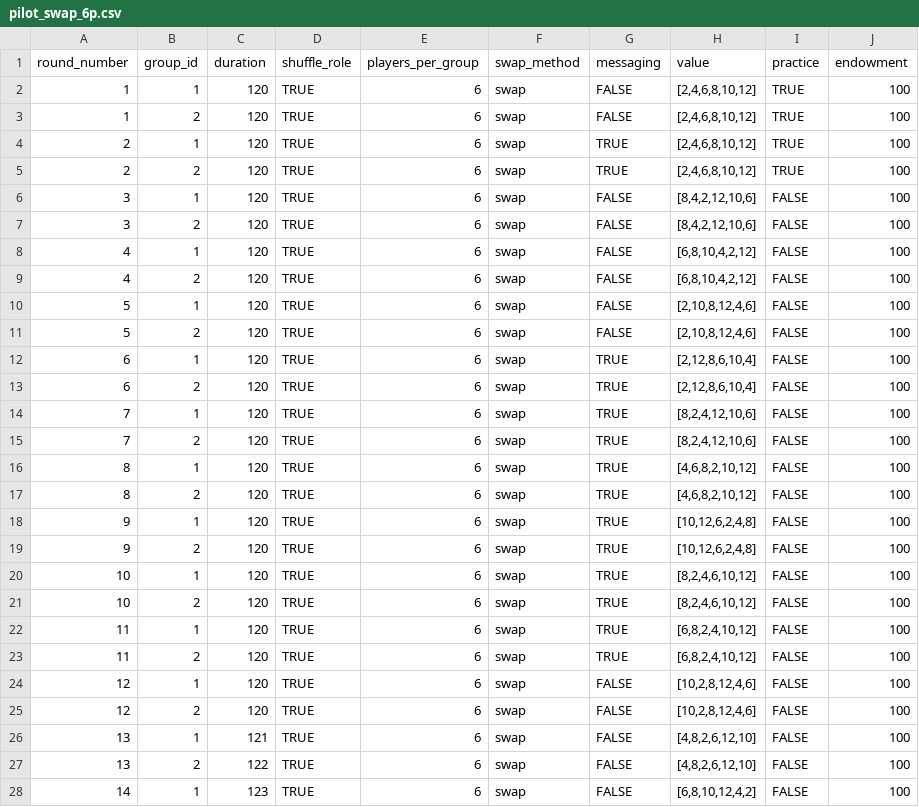
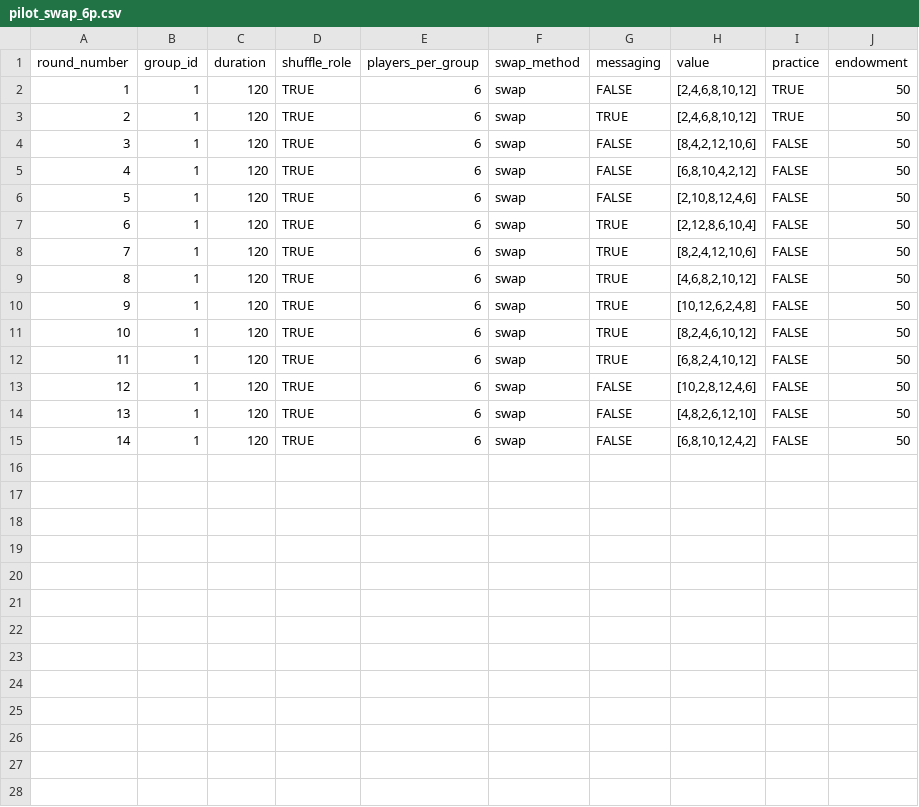
Before and after one commit to kmlv/queuing_experiment, a CSV file: configs/pilot_swap_6p.csv, drawn as a sheet; only a part is shown; the diff covers the shown part only.

Commit message:
Update pilot_swap_6p.csv

```diff
--- a/configs/pilot_swap_6p.csv
+++ b/configs/pilot_swap_6p.csv
@@ -1,28 +1,15 @@
 round_number,group_id,duration,shuffle_role,players_per_group,swap_method,messaging,value,practice,endowment
-1,1,120,TRUE,6,swap,FALSE,"[2,4,6,8,10,12]",TRUE,100
-1,2,120,TRUE,6,swap,FALSE,"[2,4,6,8,10,12]",TRUE,100
-2,1,120,TRUE,6,swap,TRUE,"[2,4,6,8,10,12]",TRUE,100
-2,2,120,TRUE,6,swap,TRUE,"[2,4,6,8,10,12]",TRUE,100
-3,1,120,TRUE,6,swap,FALSE,"[8,4,2,12,10,6]",FALSE,100
-3,2,120,TRUE,6,swap,FALSE,"[8,4,2,12,10,6]",FALSE,100
-4,1,120,TRUE,6,swap,FALSE,"[6,8,10,4,2,12]",FALSE,100
-4,2,120,TRUE,6,swap,FALSE,"[6,8,10,4,2,12]",FALSE,100
-5,1,120,TRUE,6,swap,FALSE,"[2,10,8,12,4,6]",FALSE,100
-5,2,120,TRUE,6,swap,FALSE,"[2,10,8,12,4,6]",FALSE,100
-6,1,120,TRUE,6,swap,TRUE,"[2,12,8,6,10,4]",FALSE,100
-6,2,120,TRUE,6,swap,TRUE,"[2,12,8,6,10,4]",FALSE,100
-7,1,120,TRUE,6,swap,TRUE,"[8,2,4,12,10,6]",FALSE,100
-7,2,120,TRUE,6,swap,TRUE,"[8,2,4,12,10,6]",FALSE,100
-8,1,120,TRUE,6,swap,TRUE,"[4,6,8,2,10,12]",FALSE,100
-8,2,120,TRUE,6,swap,TRUE,"[4,6,8,2,10,12]",FALSE,100
-9,1,120,TRUE,6,swap,TRUE,"[10,12,6,2,4,8]",FALSE,100
-9,2,120,TRUE,6,swap,TRUE,"[10,12,6,2,4,8]",FALSE,100
-10,1,120,TRUE,6,swap,TRUE,"[8,2,4,6,10,12]",FALSE,100
-10,2,120,TRUE,6,swap,TRUE,"[8,2,4,6,10,12]",FALSE,100
-11,1,120,TRUE,6,swap,TRUE,"[6,8,2,4,10,12]",FALSE,100
-11,2,120,TRUE,6,swap,TRUE,"[6,8,2,4,10,12]",FALSE,100
-12,1,120,TRUE,6,swap,FALSE,"[10,2,8,12,4,6]",FALSE,100
-12,2,120,TRUE,6,swap,FALSE,"[10,2,8,12,4,6]",FALSE,100
-13,1,121,TRUE,6,swap,FALSE,"[4,8,2,6,12,10]",FALSE,100
-13,2,122,TRUE,6,swap,FALSE,"[4,8,2,6,12,10]",FALSE,100
-14,1,123,TRUE,6,swap,FALSE,"[6,8,10,12,4,2]",FALSE,100
+1,1,120,TRUE,6,swap,FALSE,"[2,4,6,8,10,12]",TRUE,50
+2,1,120,TRUE,6,swap,TRUE,"[2,4,6,8,10,12]",TRUE,50
+3,1,120,TRUE,6,swap,FALSE,"[8,4,2,12,10,6]",FALSE,50
+4,1,120,TRUE,6,swap,FALSE,"[6,8,10,4,2,12]",FALSE,50
+5,1,120,TRUE,6,swap,FALSE,"[2,10,8,12,4,6]",FALSE,50
+6,1,120,TRUE,6,swap,TRUE,"[2,12,8,6,10,4]",FALSE,50
+7,1,120,TRUE,6,swap,TRUE,"[8,2,4,12,10,6]",FALSE,50
+8,1,120,TRUE,6,swap,TRUE,"[4,6,8,2,10,12]",FALSE,50
+9,1,120,TRUE,6,swap,TRUE,"[10,12,6,2,4,8]",FALSE,50
+10,1,120,TRUE,6,swap,TRUE,"[8,2,4,6,10,12]",FALSE,50
+11,1,120,TRUE,6,swap,TRUE,"[6,8,2,4,10,12]",FALSE,50
+12,1,120,TRUE,6,swap,FALSE,"[10,2,8,12,4,6]",FALSE,50
+13,1,120,TRUE,6,swap,FALSE,"[4,8,2,6,12,10]",FALSE,50
+14,1,120,TRUE,6,swap,FALSE,"[6,8,10,12,4,2]",FALSE,50
```
Also changed, not shown: 1 removed row elsewhere in this file.
